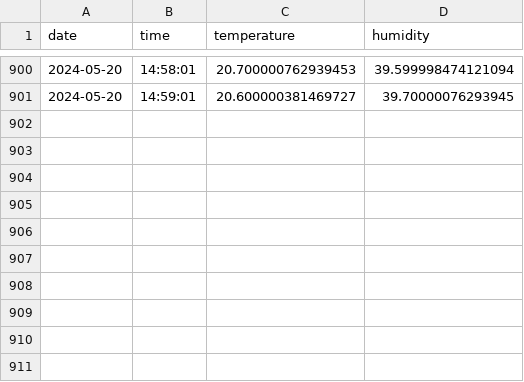
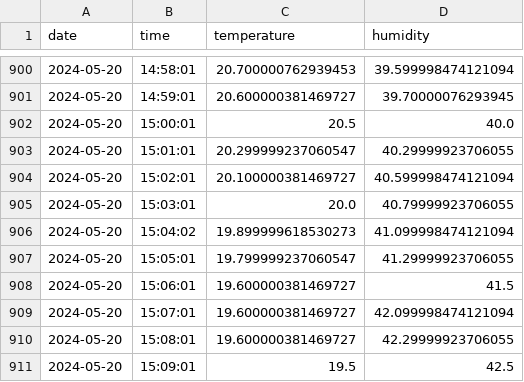
Before and after one commit to drAgnieszka/19tka, a CSV file: 2024-05-20.csv, drawn as a sheet; only a part is shown, gaps mark what is left out.

Commit message:
update measurments

```diff
--- a/2024-05-20.csv
+++ b/2024-05-20.csv
@@ -901 +901,11 @@ date,time,temperature,humidity
 2024-05-20,14:59:01,20.600000381469727,39.70000076293945
+2024-05-20,15:00:01,20.5,40.0
+2024-05-20,15:01:01,20.299999237060547,40.29999923706055
+2024-05-20,15:02:01,20.100000381469727,40.599998474121094
+2024-05-20,15:03:01,20.0,40.79999923706055
+2024-05-20,15:04:02,19.899999618530273,41.099998474121094
+2024-05-20,15:05:01,19.799999237060547,41.29999923706055
+2024-05-20,15:06:01,19.600000381469727,41.5
+2024-05-20,15:07:01,19.600000381469727,42.099998474121094
+2024-05-20,15:08:01,19.600000381469727,42.29999923706055
+2024-05-20,15:09:01,19.5,42.5
```
